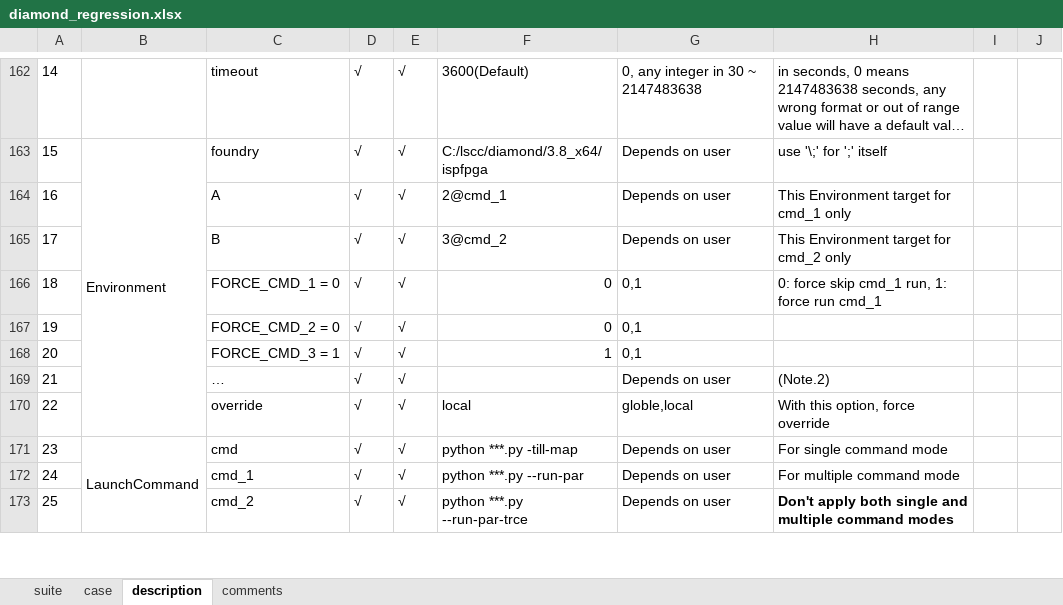
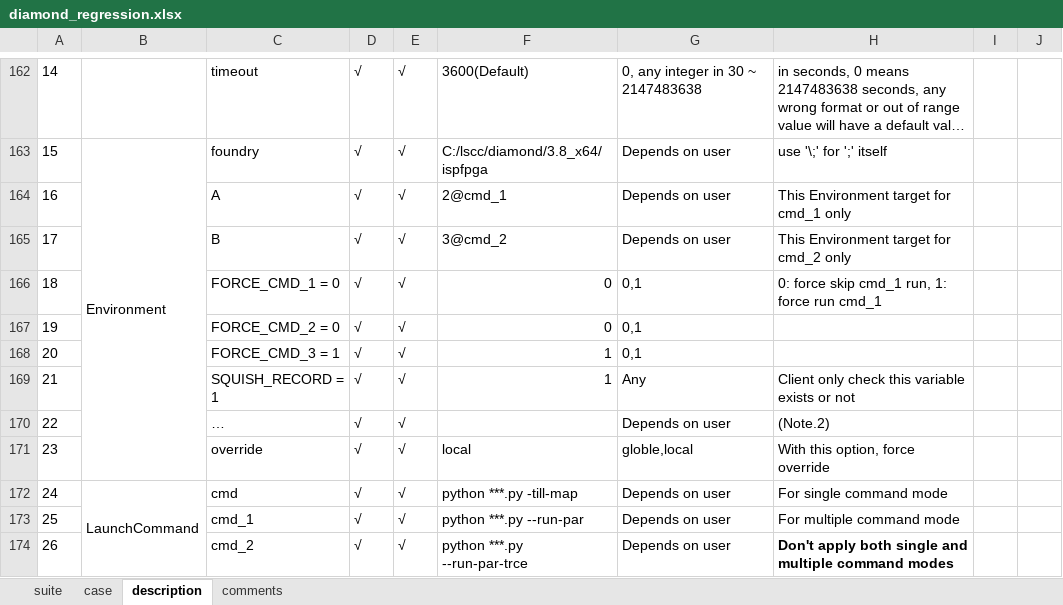
Before and after one commit to wanghengquan/repository, an Excel workbook: tmp_client/doc/TMP_example/standard_suite/diamond_regression.xlsx, sheet description, drawn as a sheet; only a part is shown, gaps mark what is left out; long unchanged cells end in …; values as stored, in another font and other column widths than the file's, no borders; charts and pictures not drawn; addresses are those after the commit; the diff names each change by its address in the sheet, - before the commit and + after, or states it on an @@ line.

Commit message:
i434--squish run record environment update

```diff
--- a/tmp_client/doc/TMP_example/standard_suite/diamond_regression.xlsx (sheet description)
+++ b/tmp_client/doc/TMP_example/standard_suite/diamond_regression.xlsx (sheet description)
+row 169: 21 |  | SQUISH_RECORD = 1 | √ | √ | 1 | Any | Client only check this variable exists or not
@@ column A renumbered between rows 170 and 211 @@
```
Also changed, not shown: charts or pictures, 2 other files.
